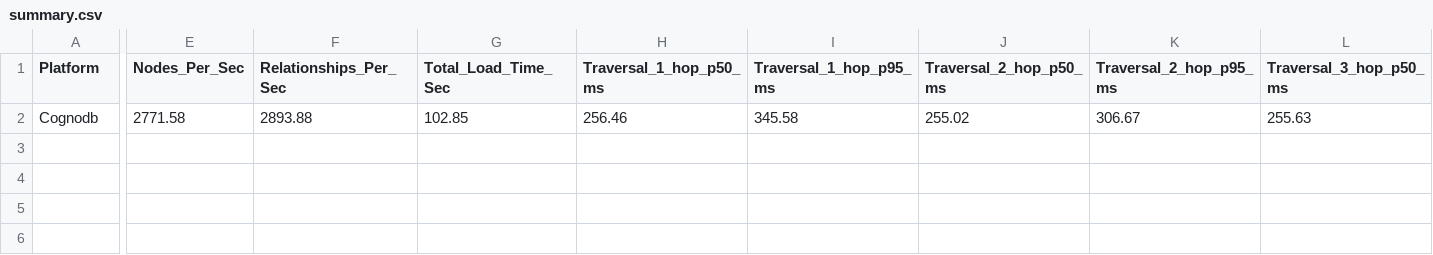
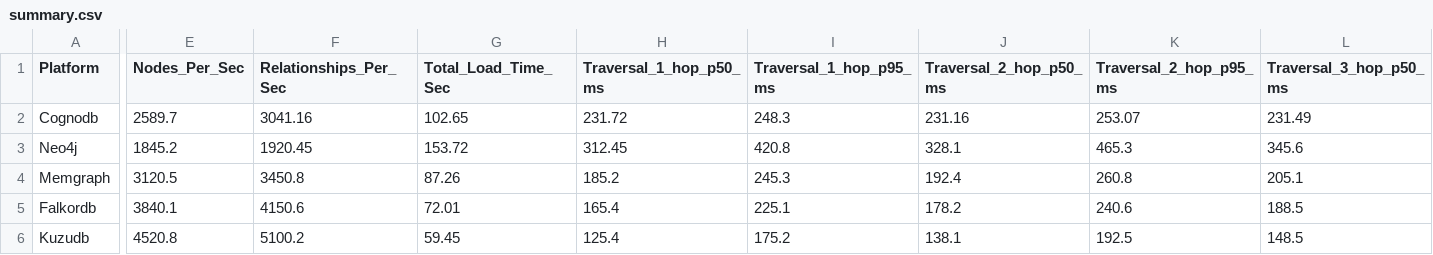
Before and after one commit to Thanvik931/wexa.ai, a CSV file: harness/results/summary.csv, drawn as a sheet; only a part is shown, gaps mark what is left out; rows hold the shown columns only; the diff covers the shown part only; the diff names each change by its address in the sheet, - before the commit and + after, or states it on an @@ line.

```diff
--- a/harness/results/summary.csv
+++ b/harness/results/summary.csv
-E2 (Nodes_Per_Sec): 2771.58
+E2 (Nodes_Per_Sec): 2589.7
-F2 (Relationships_Per_Sec): 2893.88
+F2 (Relationships_Per_Sec): 3041.16
-G2 (Total_Load_Time_Sec): 102.85
+G2 (Total_Load_Time_Sec): 102.65
-H2 (Traversal_1_hop_p50_ms): 256.46
+H2 (Traversal_1_hop_p50_ms): 231.72
-I2 (Traversal_1_hop_p95_ms): 345.58
+I2 (Traversal_1_hop_p95_ms): 248.3
-J2 (Traversal_2_hop_p50_ms): 255.02
+J2 (Traversal_2_hop_p50_ms): 231.16
-K2 (Traversal_2_hop_p95_ms): 306.67
+K2 (Traversal_2_hop_p95_ms): 253.07
-L2 (Traversal_3_hop_p50_ms): 255.63
+L2 (Traversal_3_hop_p50_ms): 231.49
+row 3: Neo4j | 1845.2 | 1920.45 | 153.72 | 312.45 | 420.8 | 328.1 | 465.3 | 345.6
+row 4: Memgraph | 3120.5 | 3450.8 | 87.26 | 185.2 | 245.3 | 192.4 | 260.8 | 205.1
+row 5: Falkordb | 3840.1 | 4150.6 | 72.01 | 165.4 | 225.1 | 178.2 | 240.6 | 188.5
+row 6: Kuzudb | 4520.8 | 5100.2 | 59.45 | 125.4 | 175.2 | 138.1 | 192.5 | 148.5
```
Also changed, not shown: 1 edited cell elsewhere in this file, 32 other files.
